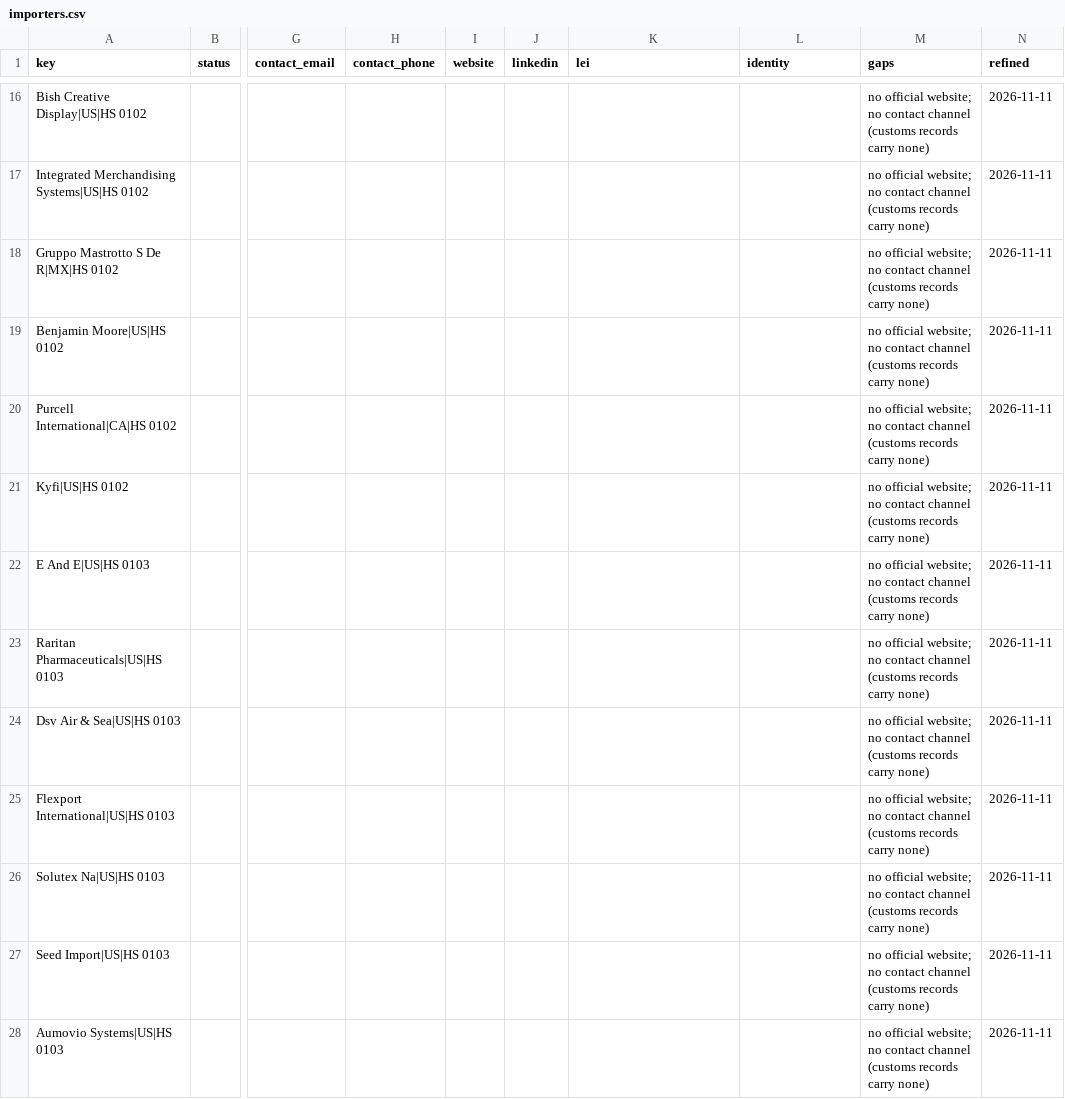
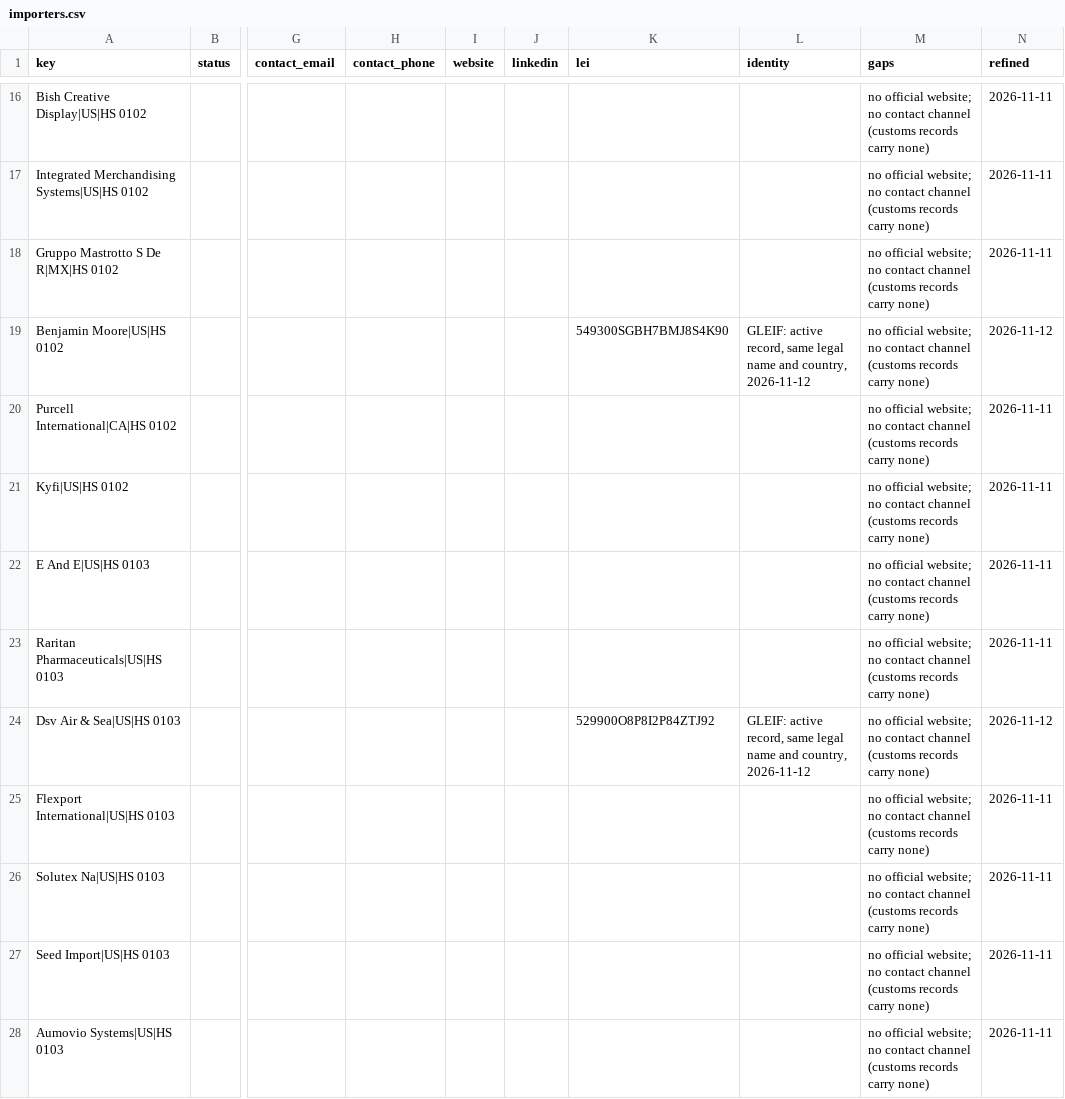
Before and after one commit to etaram/commodity-feeder, a CSV file: data/leads/refined/importers.csv, drawn as a sheet; only a part is shown, gaps mark what is left out; the diff covers the shown part only; the diff names each change by its address in the sheet, - before the commit and + after, or states it on an @@ line.

```diff
--- a/data/leads/refined/importers.csv
+++ b/data/leads/refined/importers.csv
-K19 (lei): (empty)
+K19 (lei): 549300SGBH7BMJ8S4K90
-L19 (identity): (empty)
+L19 (identity): GLEIF: active record, same legal name and country, 2026-11-12
-N19 (refined): 2026-11-11
+N19 (refined): 2026-11-12
-K24 (lei): (empty)
+K24 (lei): 529900O8P8I2P84ZTJ92
-L24 (identity): (empty)
+L24 (identity): GLEIF: active record, same legal name and country, 2026-11-12
-N24 (refined): 2026-11-11
+N24 (refined): 2026-11-12
```
Also changed, not shown: 93 edited cells elsewhere in this file, data/leads/refined/accounts.csv, data/leads/refined/buyers.csv, 2 other files.
